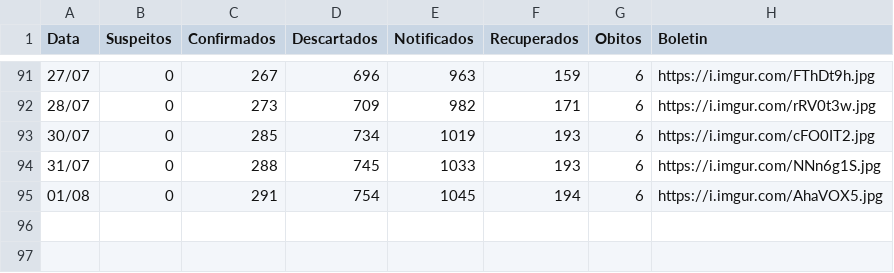
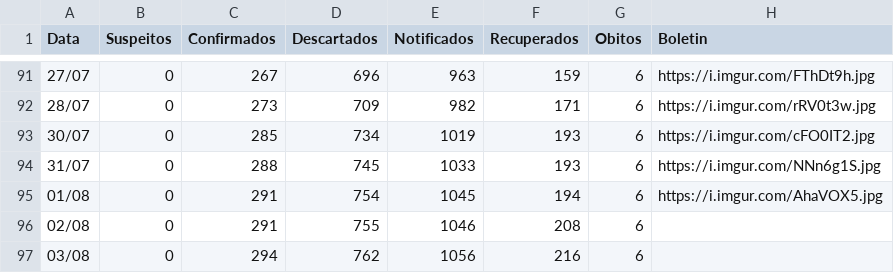
Before and after one commit to webalysson/covidmgil, a CSV file: dados/COVIDMGIL - Dados_Boletins.csv, drawn as a sheet; only a part is shown, gaps mark what is left out.

Commit message:
Update COVIDMGIL - Dados_Boletins.csv
Boletim 03/02/2020

```diff
--- a/dados/COVIDMGIL - Dados_Boletins.csv
+++ b/dados/COVIDMGIL - Dados_Boletins.csv
@@ -95 +95,3 @@ Data,Suspeitos,Confirmados,Descartados,Notificados,Recuperados,Obitos,Boletin
 01/08,0,291,754,1045,194,6,https://i.imgur.com/AhaVOX5.jpg
+02/08,0,291,755,1046,208,6,
+03/08,0,294,762,1056,216,6,
```
